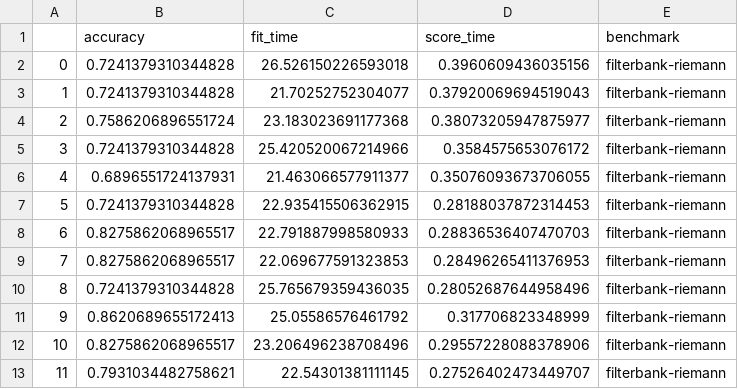
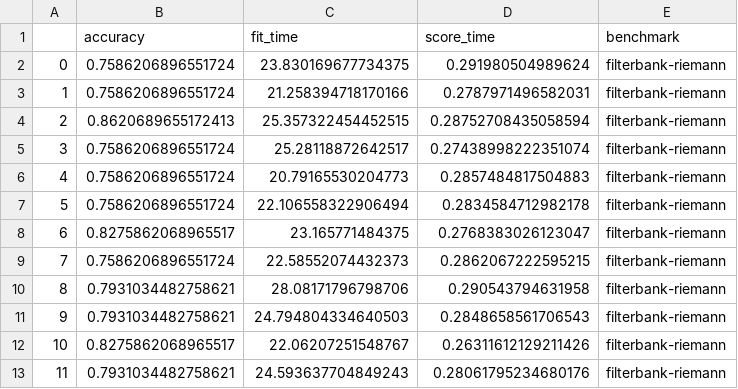
Before and after one commit to apmellot/Dementia_screening_challenge_biomag_2022, a CSV file: results/benchmark-filterbank-riemann.csv, drawn as a sheet; only a part is shown; the diff covers the shown part only.

```diff
--- a/results/benchmark-filterbank-riemann.csv
+++ b/results/benchmark-filterbank-riemann.csv
@@ -1,13 +1,13 @@
 ,accuracy,fit_time,score_time,benchmark
-0,0.7241379310344828,26.526150226593018,0.3960609436035156,filterbank-riemann
-1,0.7241379310344828,21.70252752304077,0.37920069694519043,filterbank-riemann
-2,0.7586206896551724,23.183023691177368,0.38073205947875977,filterbank-riemann
-3,0.7241379310344828,25.420520067214966,0.3584575653076172,filterbank-riemann
-4,0.6896551724137931,21.463066577911377,0.35076093673706055,filterbank-riemann
-5,0.7241379310344828,22.935415506362915,0.28188037872314453,filterbank-riemann
-6,0.8275862068965517,22.791887998580933,0.28836536407470703,filterbank-riemann
-7,0.8275862068965517,22.069677591323853,0.28496265411376953,filterbank-riemann
-8,0.7241379310344828,25.765679359436035,0.28052687644958496,filterbank-riemann
-9,0.8620689655172413,25.05586576461792,0.317706823348999,filterbank-riemann
-10,0.8275862068965517,23.206496238708496,0.29557228088378906,filterbank-riemann
-11,0.7931034482758621,22.54301381111145,0.27526402473449707,filterbank-riemann
+0,0.7586206896551724,23.830169677734375,0.291980504989624,filterbank-riemann
+1,0.7586206896551724,21.258394718170166,0.2787971496582031,filterbank-riemann
+2,0.8620689655172413,25.357322454452515,0.28752708435058594,filterbank-riemann
+3,0.7586206896551724,25.28118872642517,0.27438998222351074,filterbank-riemann
+4,0.7586206896551724,20.79165530204773,0.2857484817504883,filterbank-riemann
+5,0.7586206896551724,22.106558322906494,0.2834584712982178,filterbank-riemann
+6,0.8275862068965517,23.165771484375,0.2768383026123047,filterbank-riemann
+7,0.7586206896551724,22.58552074432373,0.2862067222595215,filterbank-riemann
+8,0.7931034482758621,28.08171796798706,0.290543794631958,filterbank-riemann
+9,0.7931034482758621,24.794804334640503,0.2848658561706543,filterbank-riemann
+10,0.8275862068965517,22.06207251548767,0.26311612129211426,filterbank-riemann
+11,0.7931034482758621,24.593637704849243,0.28061795234680176,filterbank-riemann
```
Also changed, not shown: 19 edited cells elsewhere in this file, results/benchmark-dummy.csv, 1 other file.
